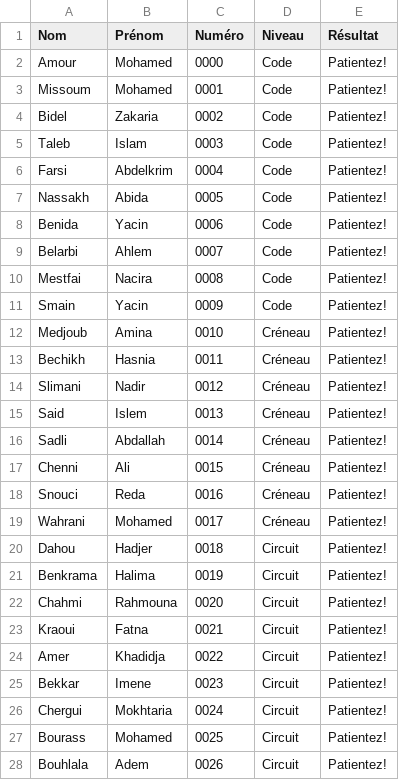
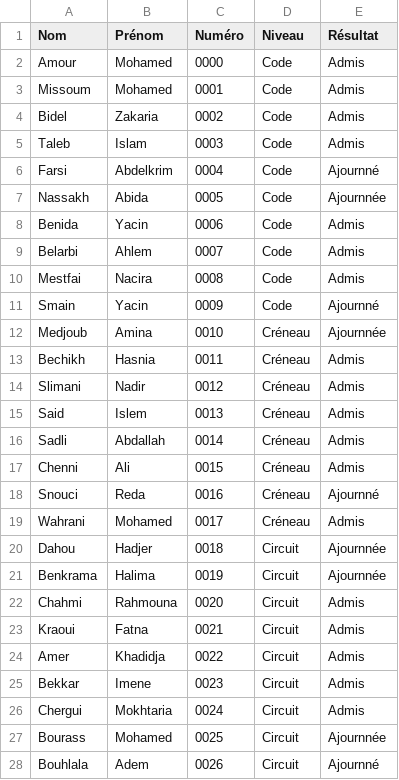
Before and after one commit to Rezine28/Teyssir-Resultats, a CSV file: resultats.csv, drawn as a sheet; only a part is shown; the diff covers the shown part only.

Commit message:
Update resultats.csv

```diff
--- a/resultats.csv
+++ b/resultats.csv
@@ -1,28 +1,28 @@
 Nom,Prénom,Numéro,Niveau,Résultat
-Amour,Mohamed,0000,Code,Patientez!
-Missoum,Mohamed,0001,Code,Patientez!
-Bidel,Zakaria,0002,Code,Patientez!
-Taleb,Islam,0003,Code,Patientez!
-Farsi,Abdelkrim,0004,Code,Patientez!
-Nassakh,Abida,0005,Code,Patientez!
-Benida,Yacin,0006,Code,Patientez!
-Belarbi,Ahlem,0007,Code,Patientez!
-Mestfai,Nacira,0008,Code,Patientez!
-Smain,Yacin,0009,Code,Patientez!
-Medjoub,Amina,0010,Créneau,Patientez!
-Bechikh,Hasnia,0011,Créneau,Patientez!
-Slimani,Nadir,0012,Créneau,Patientez!
-Said,Islem,0013,Créneau,Patientez!
-Sadli,Abdallah,0014,Créneau,Patientez!
-Chenni,Ali,0015,Créneau,Patientez!
-Snouci,Reda,0016,Créneau,Patientez!
-Wahrani,Mohamed,0017,Créneau,Patientez!
-Dahou,Hadjer,0018,Circuit,Patientez!
-Benkrama,Halima,0019,Circuit,Patientez!
-Chahmi,Rahmouna,0020,Circuit,Patientez!
-Kraoui,Fatna,0021,Circuit,Patientez!
-Amer,Khadidja,0022,Circuit,Patientez!
-Bekkar,Imene,0023,Circuit,Patientez!
-Chergui,Mokhtaria,0024,Circuit,Patientez!
-Bourass,Mohamed,0025,Circuit,Patientez!
-Bouhlala,Adem,0026,Circuit,Patientez!
+Amour,Mohamed,0000,Code,Admis
+Missoum,Mohamed,0001,Code,Admis
+Bidel,Zakaria,0002,Code,Admis
+Taleb,Islam,0003,Code,Admis
+Farsi,Abdelkrim,0004,Code,Ajournné
+Nassakh,Abida,0005,Code,Ajournnée
+Benida,Yacin,0006,Code,Admis
+Belarbi,Ahlem,0007,Code,Admis
+Mestfai,Nacira,0008,Code,Admis
+Smain,Yacin,0009,Code,Ajournné
+Medjoub,Amina,0010,Créneau,Ajournnée
+Bechikh,Hasnia,0011,Créneau,Admis
+Slimani,Nadir,0012,Créneau,Admis
+Said,Islem,0013,Créneau,Admis
+Sadli,Abdallah,0014,Créneau,Admis
+Chenni,Ali,0015,Créneau,Admis
+Snouci,Reda,0016,Créneau,Ajournné
+Wahrani,Mohamed,0017,Créneau,Admis
+Dahou,Hadjer,0018,Circuit,Ajournnée
+Benkrama,Halima,0019,Circuit,Ajournnée
+Chahmi,Rahmouna,0020,Circuit,Admis
+Kraoui,Fatna,0021,Circuit,Admis
+Amer,Khadidja,0022,Circuit,Admis
+Bekkar,Imene,0023,Circuit,Admis
+Chergui,Mokhtaria,0024,Circuit,Admis
+Bourass,Mohamed,0025,Circuit,Ajournnée
+Bouhlala,Adem,0026,Circuit,Ajournné
```
Also changed, not shown: 3 edited cells elsewhere in this file.
